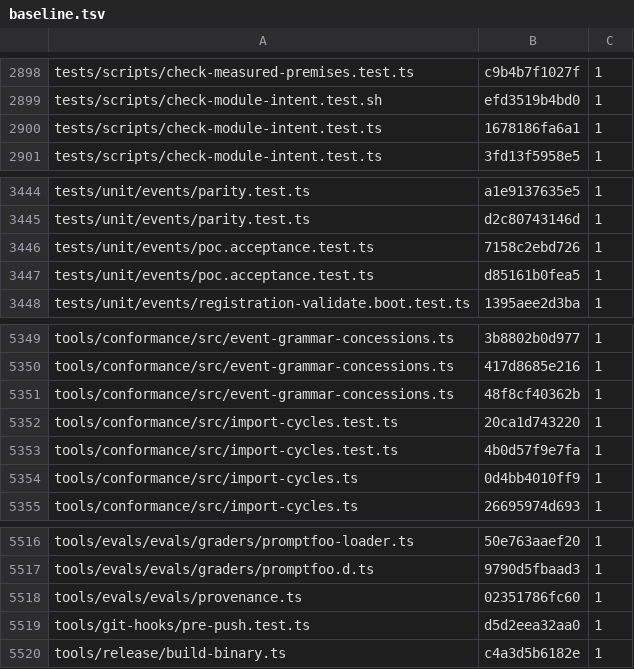
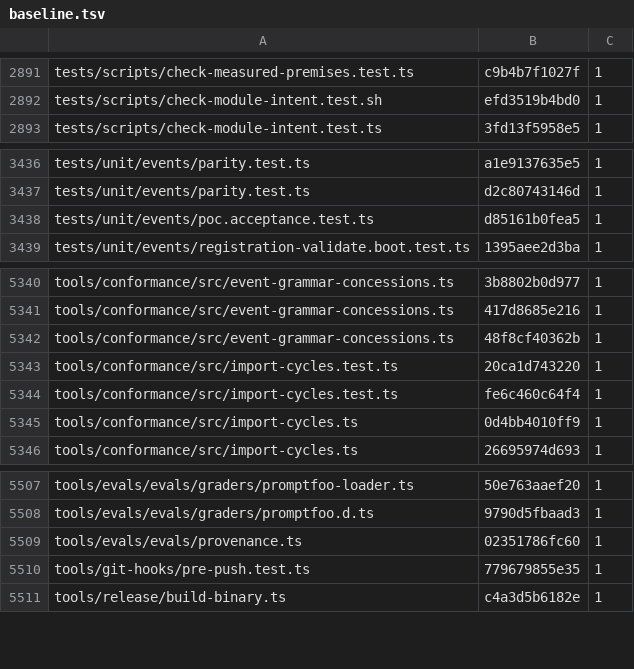
Before and after one commit to lvlup-sw/exarchos, a TSV file: tools/audit/comment-quality/baseline.tsv, drawn as a sheet; only a part is shown, gaps mark what is left out; the diff covers the shown part only.

```diff
--- a/tools/audit/comment-quality/baseline.tsv
+++ b/tools/audit/comment-quality/baseline.tsv
@@ -2899,3 +2892,2 @@ tests/scripts/check-measured-premises.test.ts	c9b4b7f1027f	1
 tests/scripts/check-module-intent.test.sh	efd3519b4bd0	1
-tests/scripts/check-module-intent.test.ts	1678186fa6a1	1
 tests/scripts/check-module-intent.test.ts	3fd13f5958e5	1
@@ -3445,3 +3437,2 @@ tests/unit/events/parity.test.ts	a1e9137635e5	1
 tests/unit/events/parity.test.ts	d2c80743146d	1
-tests/unit/events/poc.acceptance.test.ts	7158c2ebd726	1
 tests/unit/events/poc.acceptance.test.ts	d85161b0fea5	1
@@ -5352,3 +5343,3 @@ tools/conformance/src/event-grammar-concessions.ts	48f8cf40362b	1
 tools/conformance/src/import-cycles.test.ts	20ca1d743220	1
-tools/conformance/src/import-cycles.test.ts	4b0d57f9e7fa	1
+tools/conformance/src/import-cycles.test.ts	fe6c460c64f4	1
 tools/conformance/src/import-cycles.ts	0d4bb4010ff9	1
@@ -5518,3 +5509,3 @@ tools/evals/evals/graders/promptfoo.d.ts	9790d5fbaad3	1
 tools/evals/evals/provenance.ts	02351786fc60	1
-tools/git-hooks/pre-push.test.ts	d5d2eea32aa0	1
+tools/git-hooks/pre-push.test.ts	779679855e35	1
 tools/release/build-binary.ts	c4a3d5b6182e	1
```
Also changed, not shown: 1 added row and 8 removed rows elsewhere in this file.
